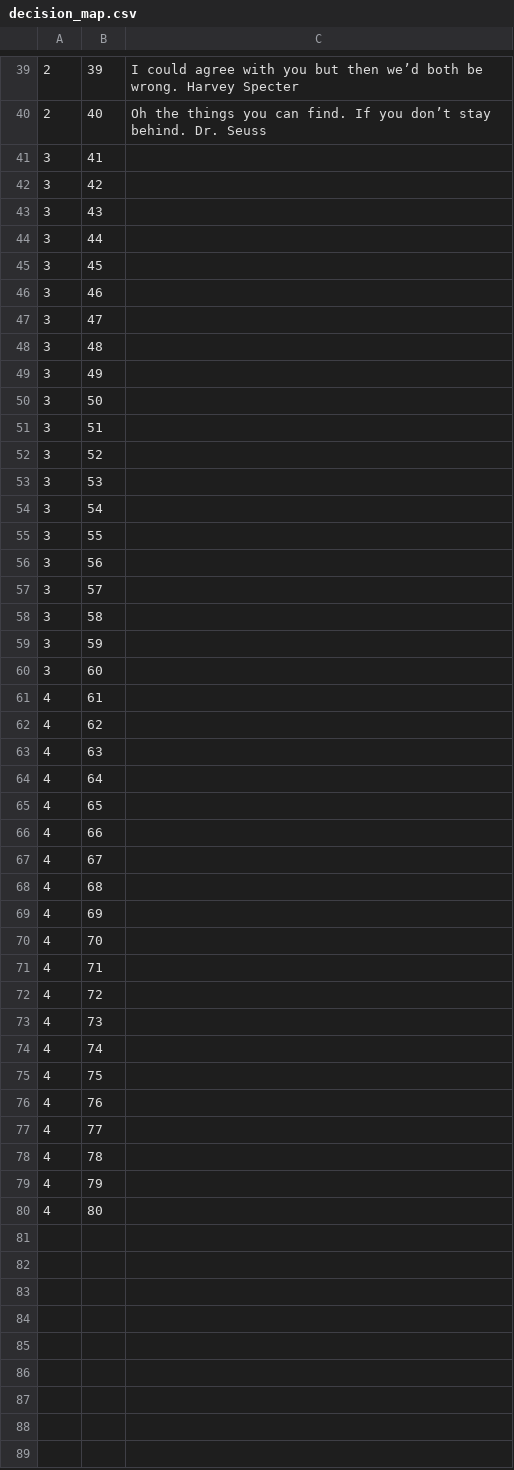
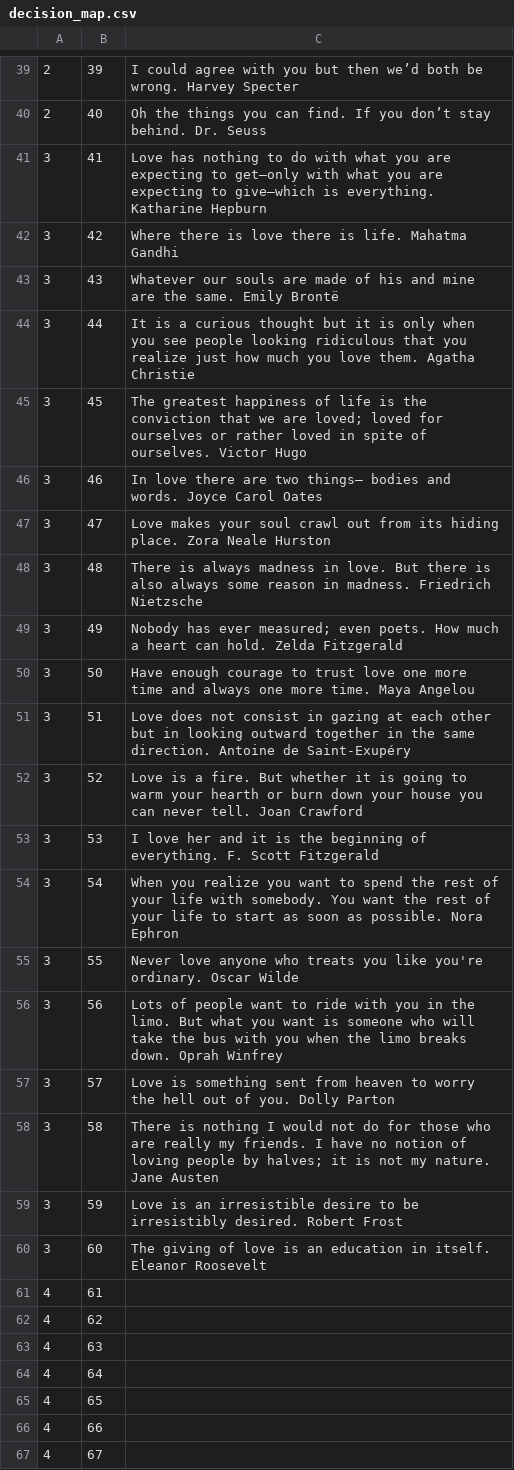
Before and after one commit to callumf222/QuoteGenerator, a CSV file: assets/decision_map.csv, drawn as a sheet; only a part is shown, gaps mark what is left out; the shorter side is filled out with more unchanged rows.

```diff
--- a/assets/decision_map.csv
+++ b/assets/decision_map.csv
@@ -40,22 +40,22 @@
 2,40,Oh the things you can find. If you don’t stay behind. Dr. Seuss
-3,41,
-3,42,
-3,43,
-3,44,
-3,45,
-3,46,
-3,47,
-3,48,
-3,49,
-3,50,
-3,51,
-3,52,
-3,53,
-3,54,
-3,55,
-3,56,
-3,57,
-3,58,
-3,59,
-3,60,
+3,41,Love has nothing to do with what you are expecting to get–only with what you are expecting to give–which is everything. Katharine Hepburn
+3,42,Where there is love there is life. Mahatma Gandhi
+3,43,Whatever our souls are made of his and mine are the same. Emily Brontë
+3,44,It is a curious thought but it is only when you see people looking ridiculous that you realize just how much you love them. Agatha Christie
+3,45,The greatest happiness of life is the conviction that we are loved; loved for ourselves or rather loved in spite of ourselves. Victor Hugo
+3,46,In love there are two things– bodies and words. Joyce Carol Oates
+3,47,Love makes your soul crawl out from its hiding place. Zora Neale Hurston
+3,48,There is always madness in love. But there is also always some reason in madness. Friedrich Nietzsche
+3,49,Nobody has ever measured; even poets. How much a heart can hold. Zelda Fitzgerald
+3,50,Have enough courage to trust love one more time and always one more time. Maya Angelou
+3,51,Love does not consist in gazing at each other but in looking outward together in the same direction. Antoine de Saint-Exupéry
+3,52,Love is a fire. But whether it is going to warm your hearth or burn down your house you can never tell. Joan Crawford
+3,53,I love her and it is the beginning of everything. F. Scott Fitzgerald
+3,54,When you realize you want to spend the rest of your life with somebody. You want the rest of your life to start as soon as possible. Nora Ephron
+3,55,Never love anyone who treats you like you're ordinary. Oscar Wilde
+3,56,Lots of people want to ride with you in the limo. But what you want is someone who will take the bus with you when the limo breaks down. Oprah Winfrey
+3,57,Love is something sent from heaven to worry the hell out of you. Dolly Parton
+3,58,There is nothing I would not do for those who are really my friends. I have no notion of loving people by halves; it is not my nature. Jane Austen
+3,59,Love is an irresistible desire to be irresistibly desired. Robert Frost
+3,60,The giving of love is an education in itself. Eleanor Roosevelt
 4,61,
```
Also changed, not shown: 1 other file.
